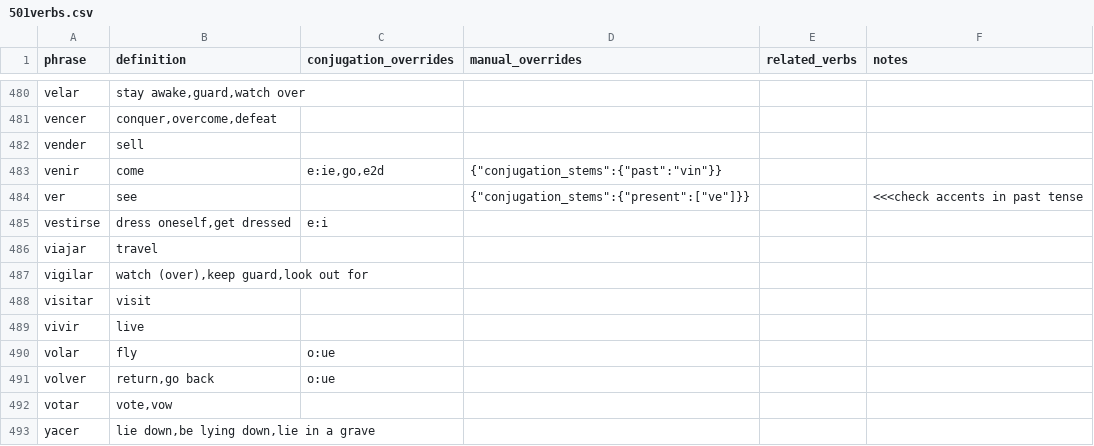
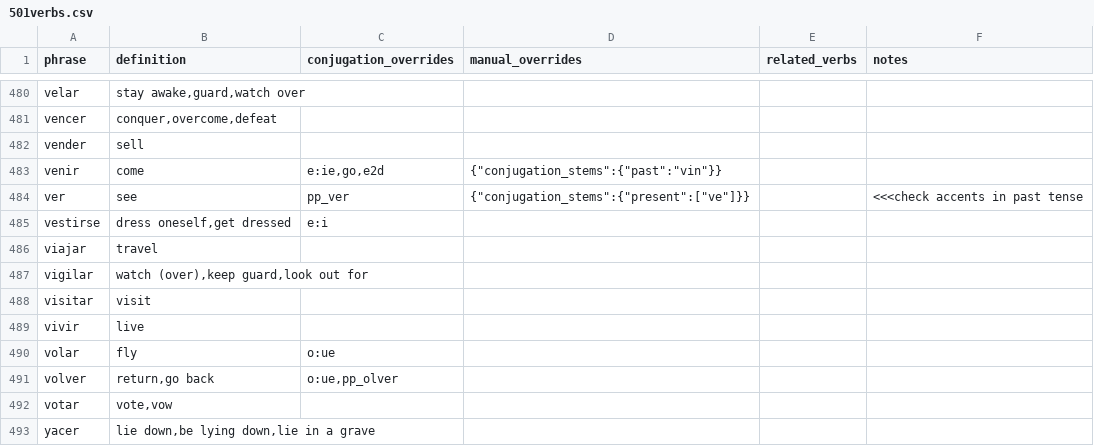
Before and after one commit to patmoore/anki-conjugate-spanish, a CSV file: conjugate_spanish/dictionaries/501verbs.csv, drawn as a sheet; only a part is shown, gaps mark what is left out; the diff covers the shown part only.

```diff
--- a/conjugate_spanish/dictionaries/501verbs.csv
+++ b/conjugate_spanish/dictionaries/501verbs.csv
@@ -483,3 +483,3 @@
 "venir", "come","e:ie,go,e2d","{""conjugation_stems"":{""past"":""vin""}}"
-"ver","see",,"{""conjugation_stems"":{""present"":[""ve""]}}",,"<<<check accents in past tense"
+"ver","see","pp_ver","{""conjugation_stems"":{""present"":[""ve""]}}",,"<<<check accents in past tense"
 "vestirse","dress oneself,get dressed","e:i"
@@ -490,3 +490,3 @@
 "volar","fly","o:ue"
-"volver","return,go back","o:ue"
+"volver","return,go back","o:ue,pp_olver"
 "votar","vote,vow"
```
Also changed, not shown: 8 edited cells elsewhere in this file, 3 other files.
